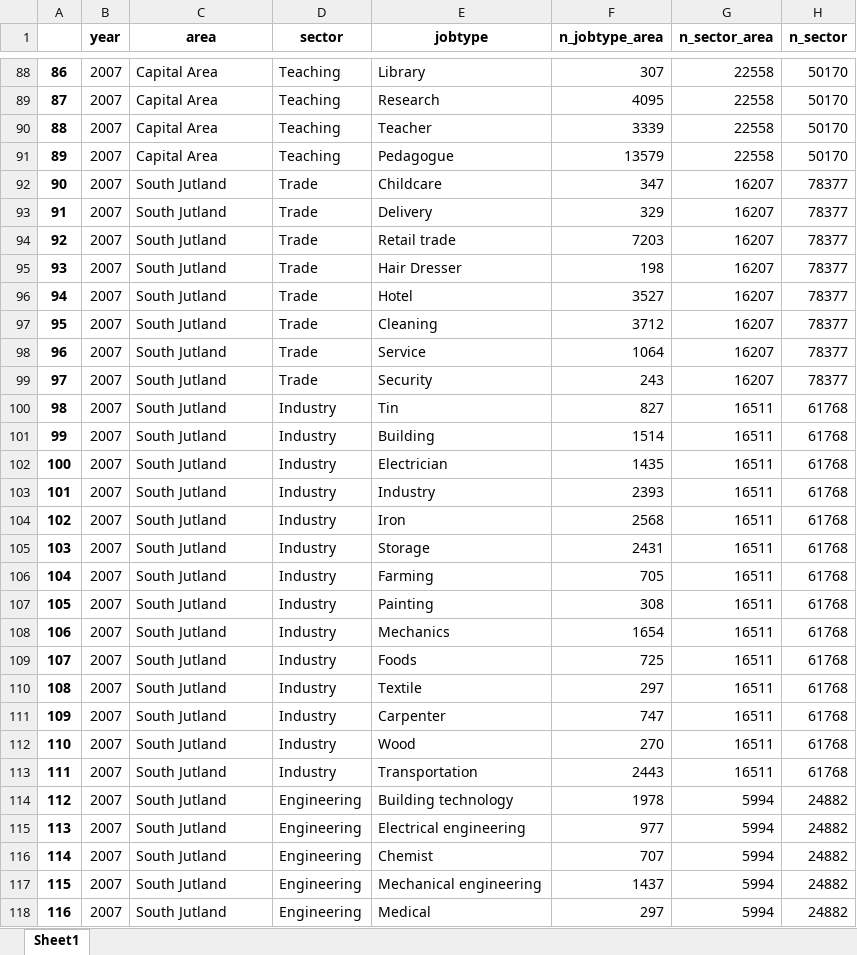
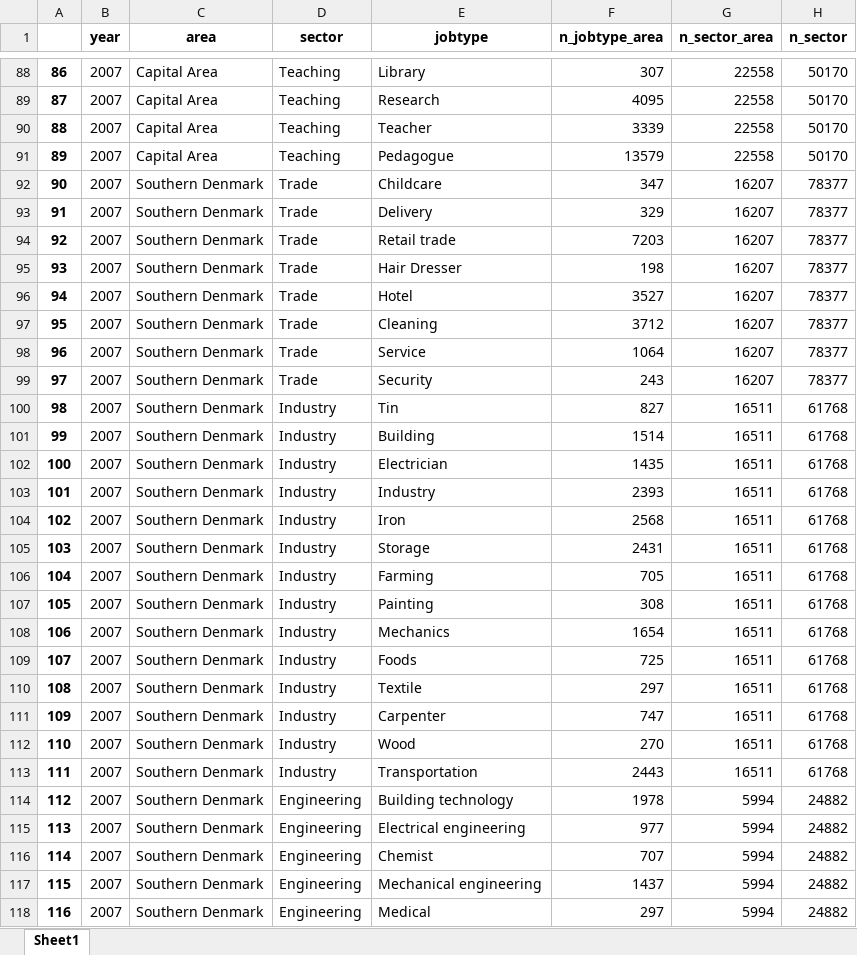
Before and after one commit to Naeim-S/GRP-33-TEST-1, an Excel workbook: EXAM/merged_ratio.xlsx, sheet Sheet1, drawn as a sheet; only a part is shown, gaps mark what is left out; values as stored, in another font and other column widths than the file's, no borders; the diff covers the shown part only; the diff names each change by its address in the sheet, - before the commit and + after, or states it on an @@ line.

```diff
--- a/EXAM/merged_ratio.xlsx (sheet Sheet1)
+++ b/EXAM/merged_ratio.xlsx (sheet Sheet1)
-C92:C118 (area): South Jutland
+C92:C118 (area): Southern Denmark
```
Also changed, not shown: 1953 edited cells elsewhere in this sheet, 1 other file.
